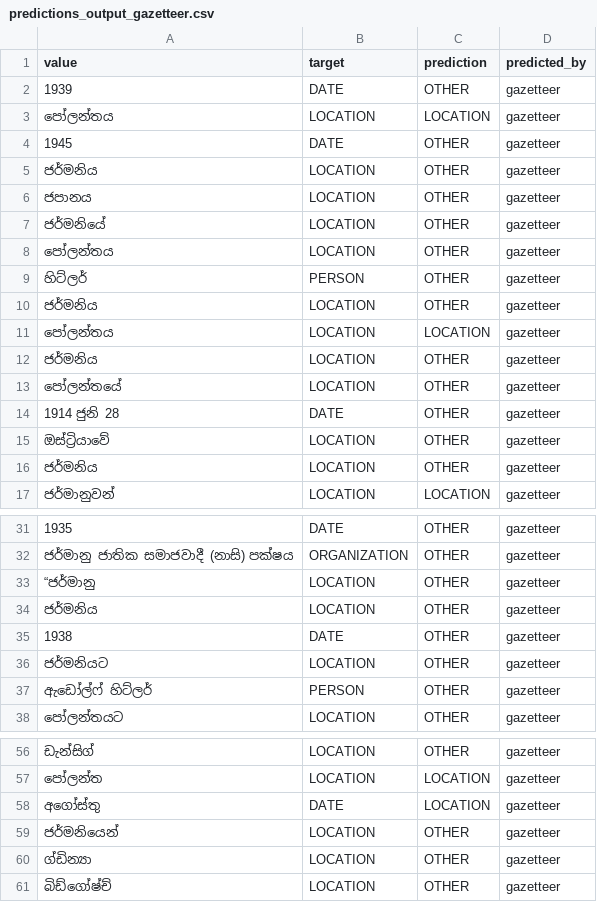
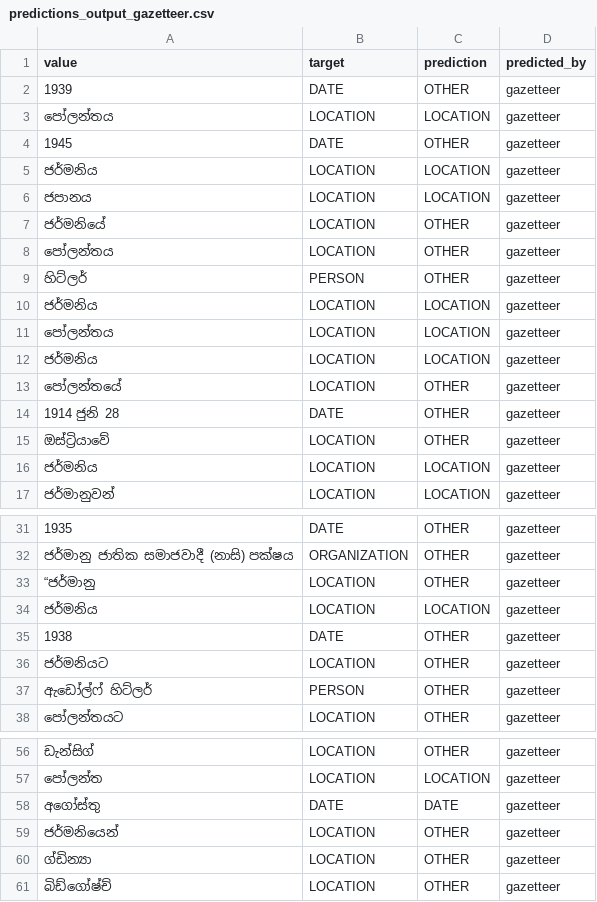
Before and after one commit to kasintha98/spacy-sinhala-ner-final-basic, a CSV file: predictions_output_gazetteer.csv, drawn as a sheet; only a part is shown, gaps mark what is left out.

```diff
--- a/predictions_output_gazetteer.csv
+++ b/predictions_output_gazetteer.csv
@@ -4,4 +4,4 @@ value,target,prediction,predicted_by
 1945,DATE,OTHER,gazetteer
-ජර්මනිය,LOCATION,OTHER,gazetteer
-ජපානය,LOCATION,OTHER,gazetteer
+ජර්මනිය,LOCATION,LOCATION,gazetteer
+ජපානය,LOCATION,LOCATION,gazetteer
 ජර්මනියේ,LOCATION,OTHER,gazetteer
@@ -9,5 +9,5 @@ value,target,prediction,predicted_by
 හිට්ලර්,PERSON,OTHER,gazetteer
-ජර්මනිය,LOCATION,OTHER,gazetteer
+ජර්මනිය,LOCATION,LOCATION,gazetteer
 පෝලන්තය,LOCATION,LOCATION,gazetteer
-ජර්මනිය,LOCATION,OTHER,gazetteer
+ජර්මනිය,LOCATION,LOCATION,gazetteer
 පෝලන්තයේ,LOCATION,OTHER,gazetteer
@@ -15,3 +15,3 @@ value,target,prediction,predicted_by
 ඔස්ට්‍රියාවේ,LOCATION,OTHER,gazetteer
-ජර්මනිය,LOCATION,OTHER,gazetteer
+ජර්මනිය,LOCATION,LOCATION,gazetteer
 ජර්මානුවන්,LOCATION,LOCATION,gazetteer
@@ -33,3 +33,3 @@ value,target,prediction,predicted_by
 “ජර්මානු,LOCATION,OTHER,gazetteer
-ජර්මනිය,LOCATION,OTHER,gazetteer
+ජර්මනිය,LOCATION,LOCATION,gazetteer
 1938,DATE,OTHER,gazetteer
@@ -57,3 +57,3 @@ value,target,prediction,predicted_by
 පෝලන්ත,LOCATION,LOCATION,gazetteer
-අගෝස්තු,DATE,LOCATION,gazetteer
+අගෝස්තු,DATE,DATE,gazetteer
 ජර්මනියෙන්,LOCATION,OTHER,gazetteer
```
Also changed, not shown: predictions_output_fuzzy.csv, predictions_output_xlm.csv, 4 other files.
